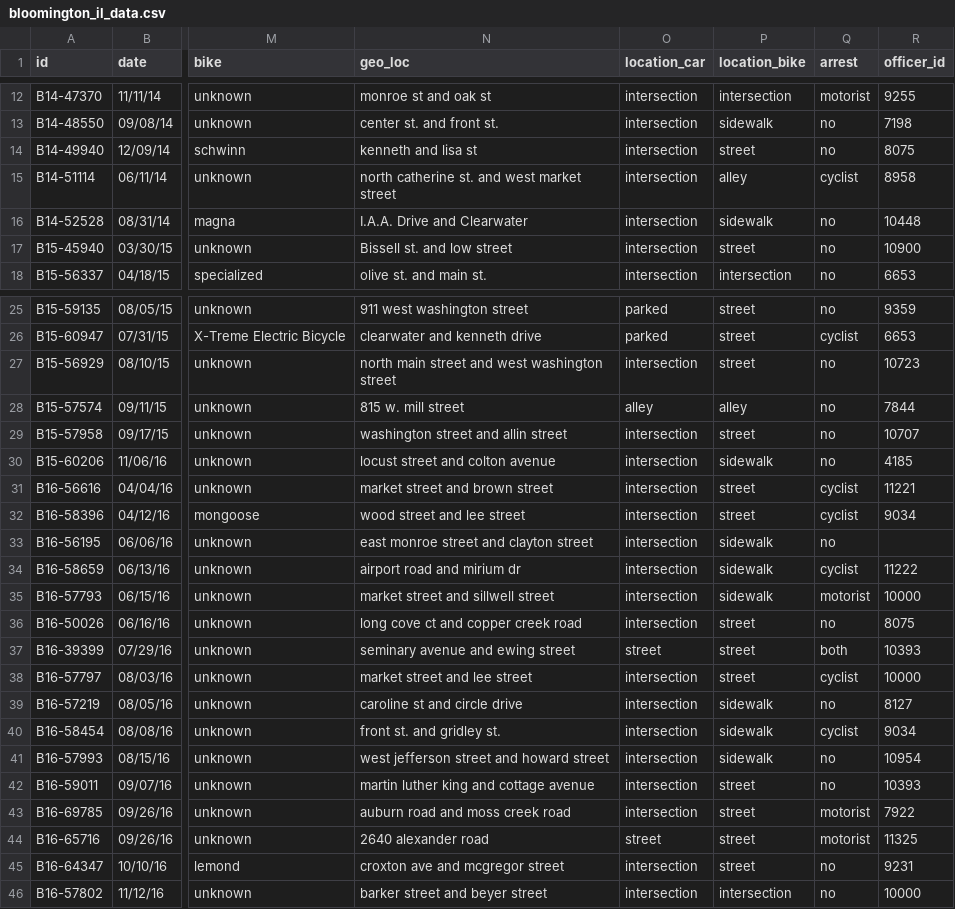
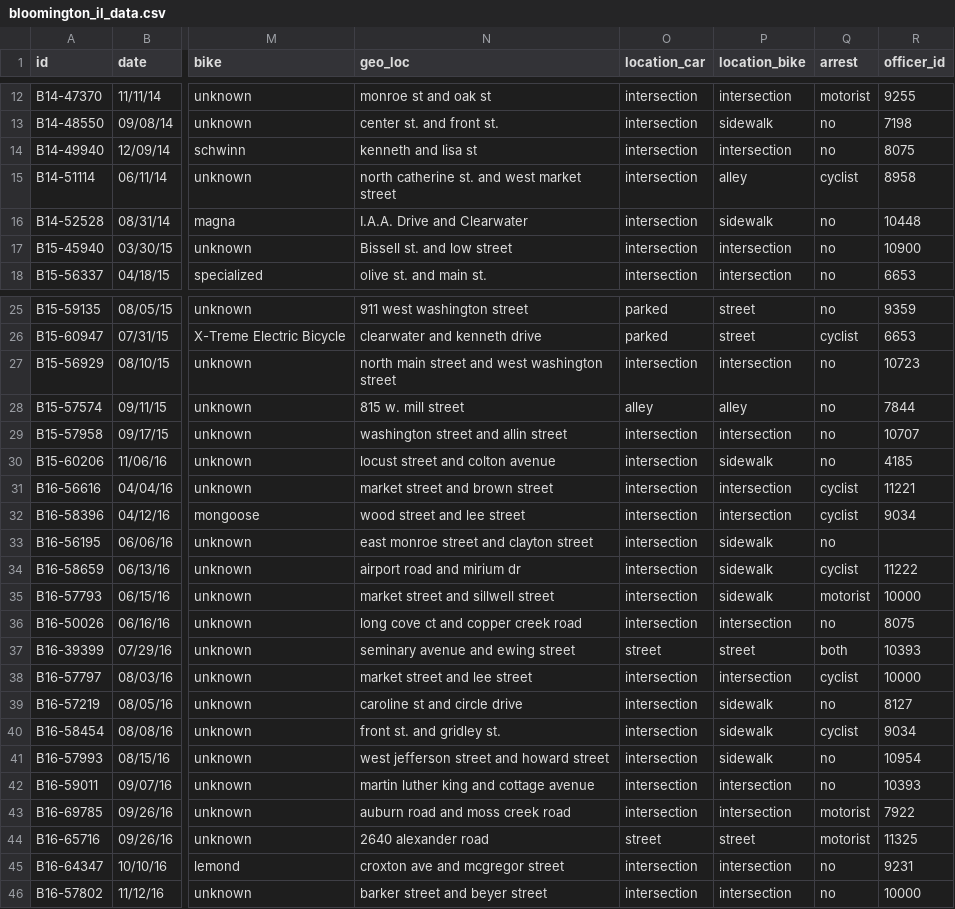
Before and after one commit to mbernico/mclean_bike_safety, a CSV file: data/derived/bloomington_il_data.csv, drawn as a sheet; only a part is shown, gaps mark what is left out; the diff names each change by its address in the sheet, - before the commit and + after, or states it on an @@ line.

```diff
--- a/data/derived/bloomington_il_data.csv
+++ b/data/derived/bloomington_il_data.csv
-P14 (location_bike): street
+P14 (location_bike): intersection
-P17 (location_bike): street
+P17 (location_bike): intersection
-P27 (location_bike): street
+P27 (location_bike): intersection
-P29 (location_bike): street
+P29 (location_bike): intersection
-P31:P32 (location_bike): street
+P31:P32 (location_bike): intersection
-P36 (location_bike): street
+P36 (location_bike): intersection
-P38 (location_bike): street
+P38 (location_bike): intersection
-P42:P43 (location_bike): street
+P42:P43 (location_bike): intersection
-P45 (location_bike): street
+P45 (location_bike): intersection
```
Also changed, not shown: data/derived/bloomington_il_geocoded.csv, data/derived/complete_dataset.csv, 4 other files.
